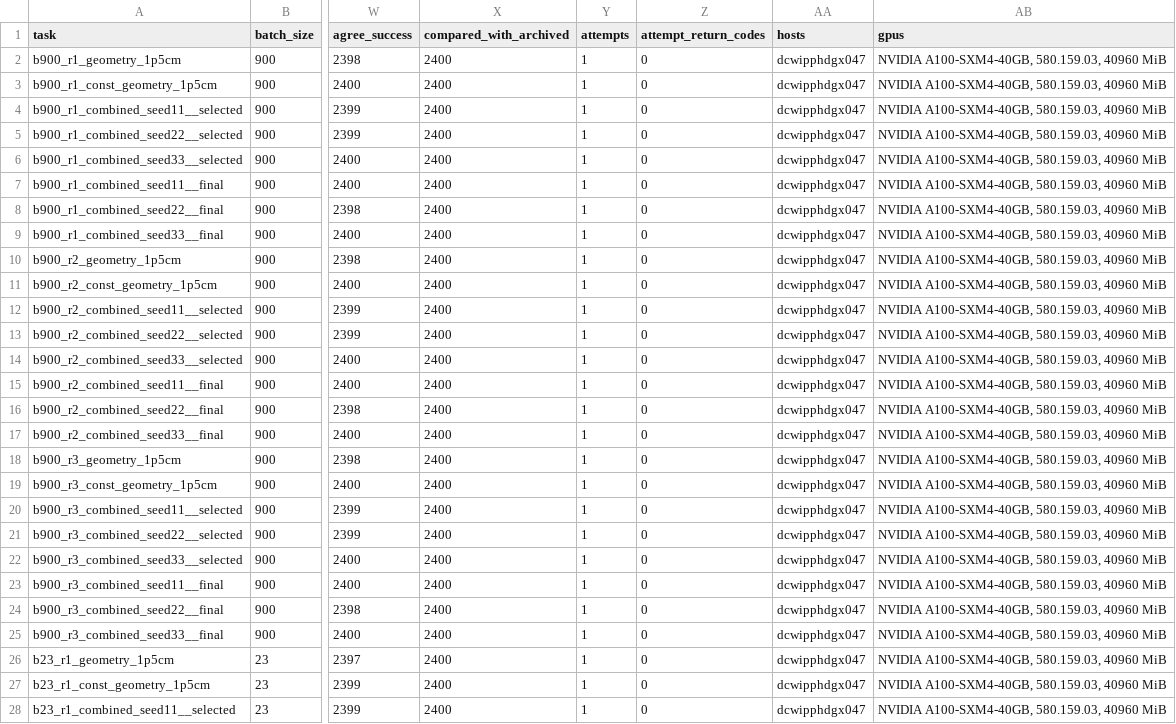
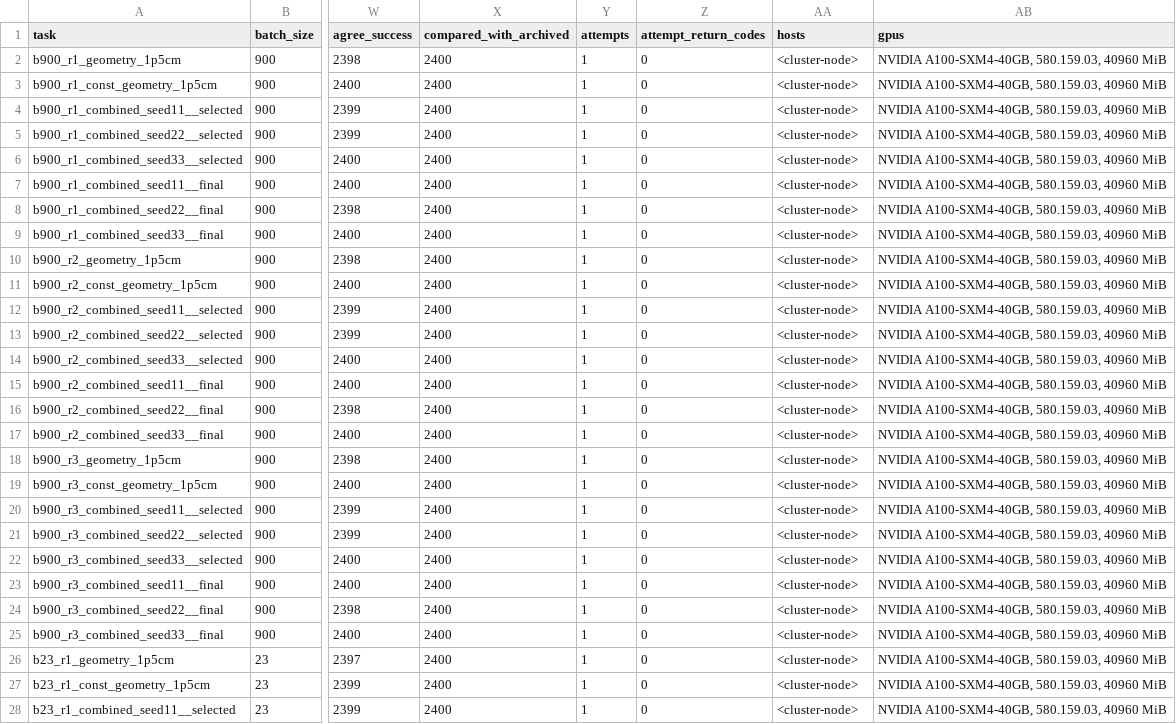
Before and after one commit to ywen0511/CSCI645-Project, a CSV file: results/closeout/repeatability/per_task.csv, drawn as a sheet; only a part is shown, gaps mark what is left out; the diff covers the shown part only; the diff names each change by its address in the sheet, - before the commit and + after, or states it on an @@ line.

```diff
--- a/results/closeout/repeatability/per_task.csv
+++ b/results/closeout/repeatability/per_task.csv
-AA2:AA28 (hosts): dcwipphdgx047
+AA2:AA28 (hosts): <cluster-node>
```
Also changed, not shown: 21 edited cells elsewhere in this file, 6 other files.
